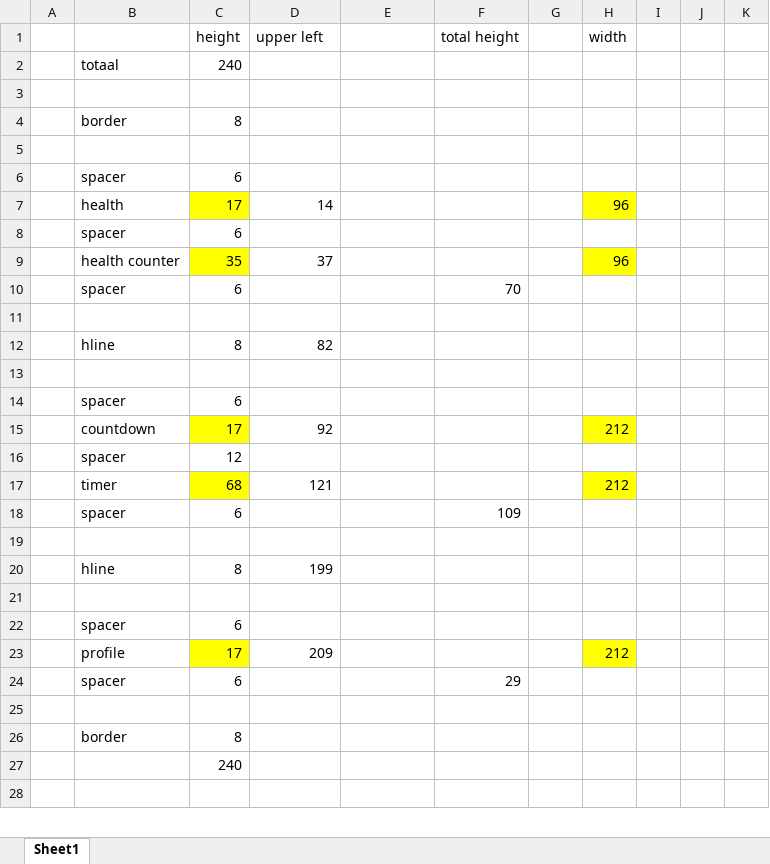
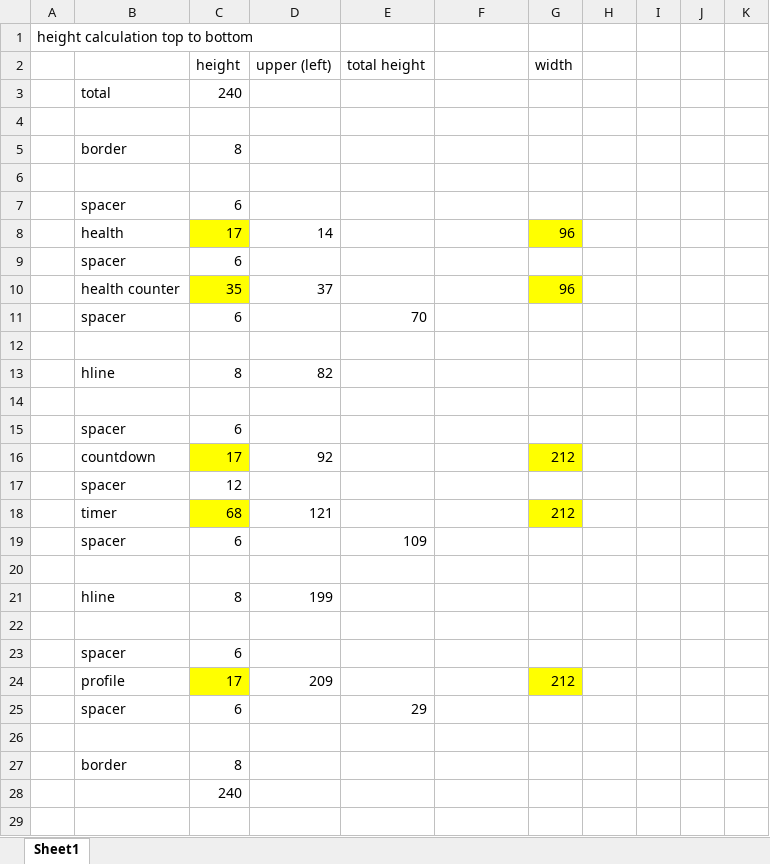
Before and after one commit to cheops/fri3d-lasertag, an Excel workbook: screen_layout_calculations.xlsx, sheet Sheet1, drawn as a sheet; only a part is shown; values as stored, in another font and other column widths than the file's, no borders; removed rows and columns are numbered as before the commit, all else as after; the diff covers the shown part only; the diff names each change by its address in the sheet, - before the commit and + after, or states it on an @@ line.

```diff
--- a/screen_layout_calculations.xlsx (sheet Sheet1)
+++ b/screen_layout_calculations.xlsx (sheet Sheet1)
-row 1:  |  | height | upper left |  | total height |  | width
+row 1: height calculation top to bottom
+row 2:  |  | height | upper (left) | total height |  | width
-B3: totaal
+B3: total
-G8: (empty)
+G8: 96
-G8 fill: none
+G8 fill: #FFFF00
-H8: 96
+H8: (empty)
-H8 fill: #FFFF00
+H8 fill: none
-G10: (empty)
+G10: 96
-G10 fill: none
+G10 fill: #FFFF00
-H10: 96
+H10: (empty)
-H10 fill: #FFFF00
+H10 fill: none
-E11: (empty)
+E11: 70
-F11: 70
+F11: (empty)
-G16: (empty)
+G16: 212
-G16 fill: none
+G16 fill: #FFFF00
-H16: 212
+H16: (empty)
-H16 fill: #FFFF00
+H16 fill: none
-G18: (empty)
+G18: 212
-G18 fill: none
+G18 fill: #FFFF00
-H18: 212
+H18: (empty)
-H18 fill: #FFFF00
+H18 fill: none
-E19: (empty)
+E19: 109
-F19: 109
+F19: (empty)
-G24: (empty)
+G24: 212
-G24 fill: none
+G24 fill: #FFFF00
-H24: 212
+H24: (empty)
-H24 fill: #FFFF00
+H24 fill: none
-E25: (empty)
+E25: 29
-F25: 29
+F25: (empty)
```
Also changed, not shown: 1 added row, 3 removed rows and 4 edited cells elsewhere in this sheet, formulas that keep their value, 2 other files.
